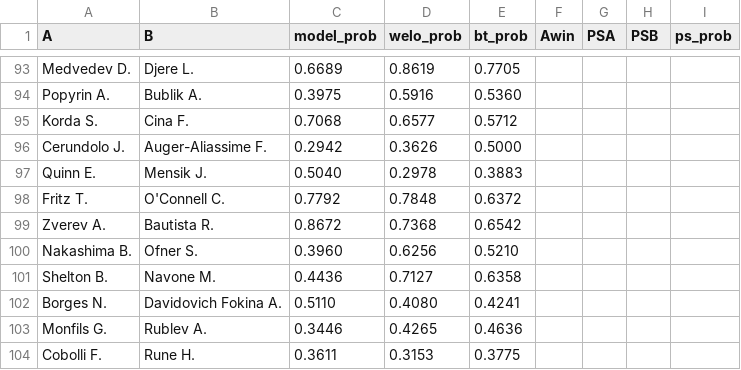
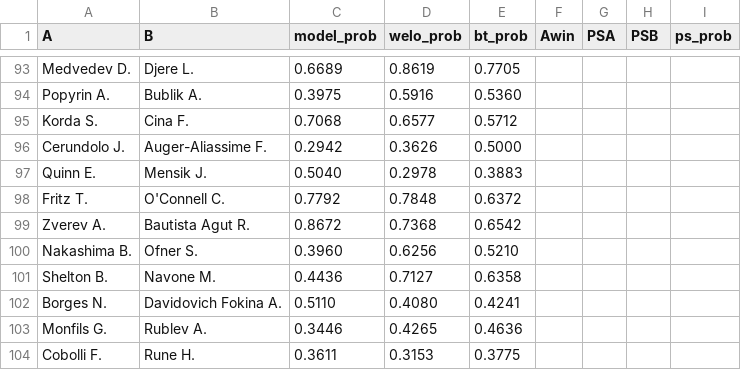
Before and after one commit to Faxulous/tennisgnn_predictions, a CSV file: preds.csv, drawn as a sheet; only a part is shown, gaps mark what is left out.

Commit message:
Update preds.csv

```diff
--- a/preds.csv
+++ b/preds.csv
@@ -98,3 +98,3 @@ Quinn E.,Mensik J.,0.5040,0.2978,0.3883,,,,
 Fritz T.,O'Connell C.,0.7792,0.7848,0.6372,,,,
-Zverev A.,Bautista R.,0.8672,0.7368,0.6542,,,,
+Zverev A.,Bautista Agut R.,0.8672,0.7368,0.6542,,,,
 Nakashima B.,Ofner S.,0.3960,0.6256,0.5210,,,,
```
